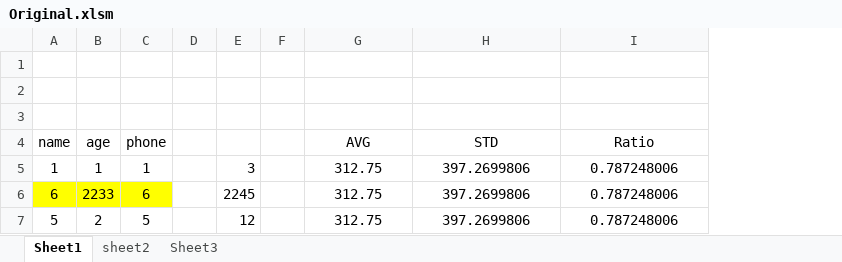
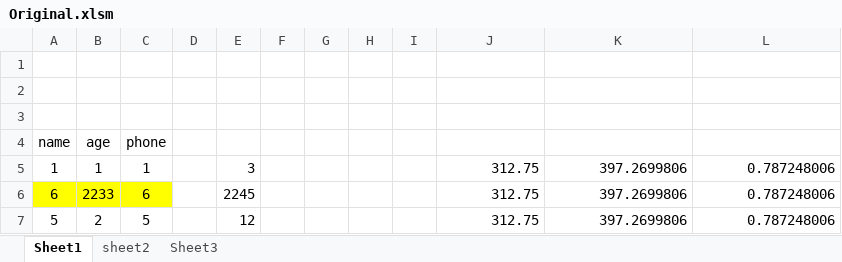
Before and after one commit to amrosama/Damla_guru_VBA2, an Excel workbook: Original.xlsm, sheet Sheet1, drawn as a sheet; values as stored, in another font and other column widths than the file's, no borders; charts and pictures not drawn; addresses are those after the commit; the diff names each change by its address in the sheet, - before the commit and + after, or states it on an @@ line.

```diff
--- a/Original.xlsm (sheet Sheet1)
+++ b/Original.xlsm (sheet Sheet1)
+column G, empty
+column H, empty
+column I, empty
-J4: AVG
+J4: (empty)
-K4: STD
+K4: (empty)
-L4: Ratio
+L4: (empty)
-J5:L7 alignment: center
+J5:L7 alignment: right
```
Also changed, not shown: sheet sheet2, 1 other file.
